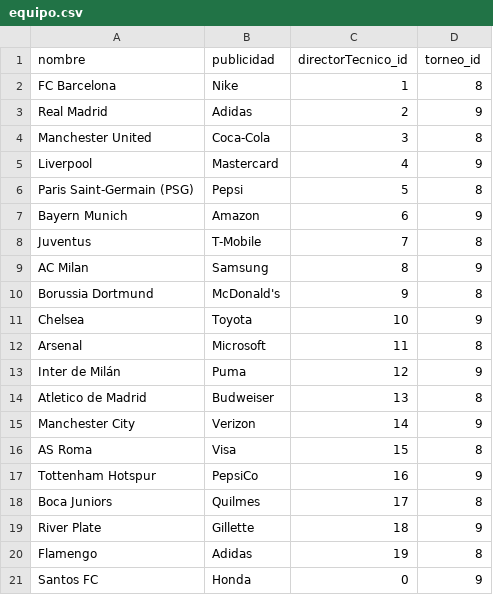
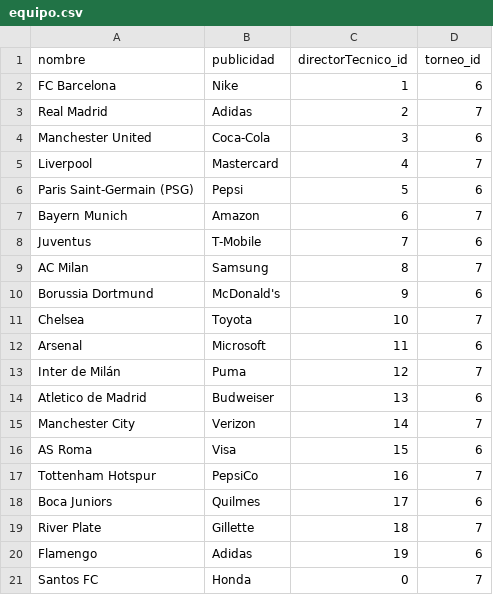
Before and after one commit to lautarovg02/Arquitecturas-Web, a CSV file: TP2-SistemaCancha/TP2-SistemaCancha/src/main/java/csv/equipo.csv, drawn as a sheet.

```diff
--- a/TP2-SistemaCancha/TP2-SistemaCancha/src/main/java/csv/equipo.csv
+++ b/TP2-SistemaCancha/TP2-SistemaCancha/src/main/java/csv/equipo.csv
@@ -1,21 +1,21 @@
 nombre,publicidad,directorTecnico_id,torneo_id
-FC Barcelona,Nike,1,8
-Real Madrid,Adidas,2,9
-Manchester United,Coca-Cola,3,8
-Liverpool,Mastercard,4,9
-Paris Saint-Germain (PSG),Pepsi,5,8
-Bayern Munich,Amazon,6,9
-Juventus,T-Mobile,7,8
-AC Milan,Samsung,8,9
-Borussia Dortmund,McDonald's,9,8
-Chelsea,Toyota,10,9
-Arsenal,Microsoft,11,8
-Inter de Milán,Puma,12,9
-Atletico de Madrid,Budweiser,13,8
-Manchester City,Verizon,14,9
-AS Roma,Visa,15,8
-Tottenham Hotspur,PepsiCo,16,9
-Boca Juniors,Quilmes,17,8
-River Plate,Gillette,18,9
-Flamengo,Adidas,19,8
-Santos FC,Honda,0,9
+FC Barcelona,Nike,1,6
+Real Madrid,Adidas,2,7
+Manchester United,Coca-Cola,3,6
+Liverpool,Mastercard,4,7
+Paris Saint-Germain (PSG),Pepsi,5,6
+Bayern Munich,Amazon,6,7
+Juventus,T-Mobile,7,6
+AC Milan,Samsung,8,7
+Borussia Dortmund,McDonald's,9,6
+Chelsea,Toyota,10,7
+Arsenal,Microsoft,11,6
+Inter de Milán,Puma,12,7
+Atletico de Madrid,Budweiser,13,6
+Manchester City,Verizon,14,7
+AS Roma,Visa,15,6
+Tottenham Hotspur,PepsiCo,16,7
+Boca Juniors,Quilmes,17,6
+River Plate,Gillette,18,7
+Flamengo,Adidas,19,6
+Santos FC,Honda,0,7
```
Also changed, not shown: TP2-SistemaCancha/TP2-SistemaCancha/src/main/java/csv/jugador.csv, 9 other files.
